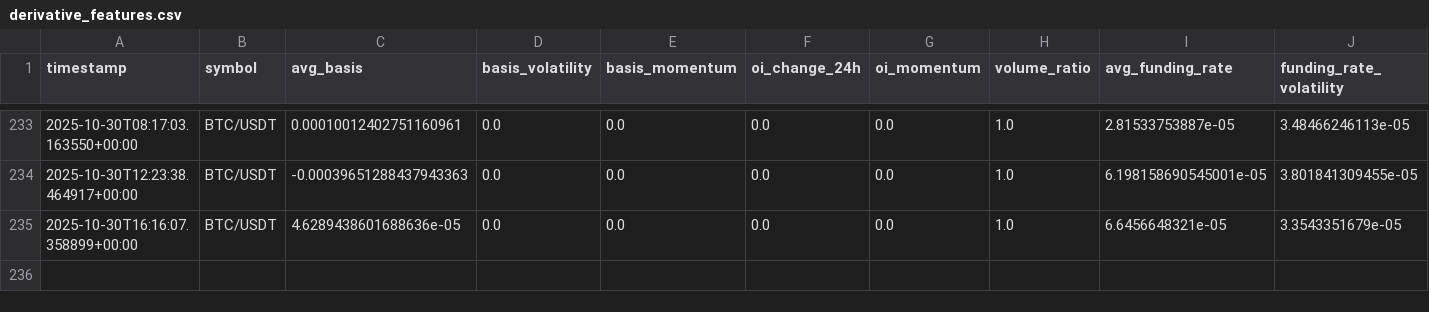
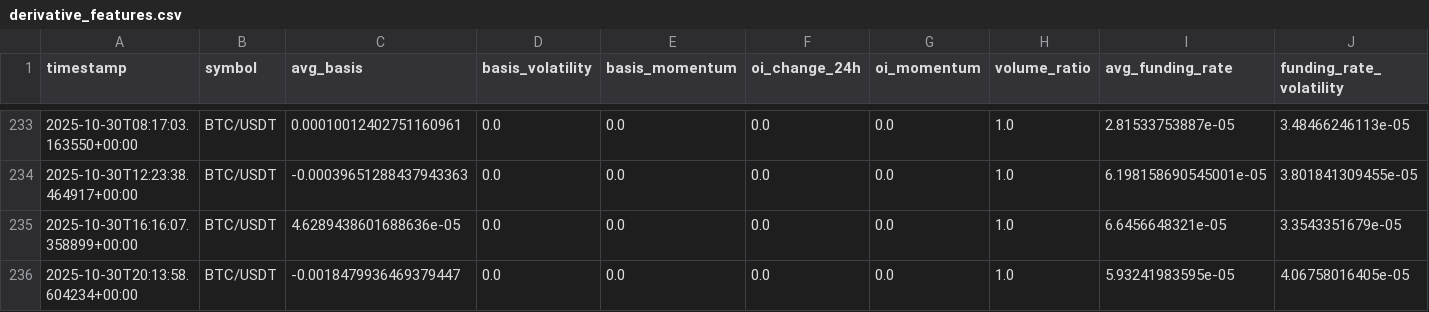
Before and after one commit to tkap243/crypto-signal-analysis, a CSV file: data/processed/derivative_features.csv, drawn as a sheet; only a part is shown, gaps mark what is left out; rows hold the shown columns only; the diff names each change by its address in the sheet, - before the commit and + after, or states it on an @@ line.

```diff
--- a/data/processed/derivative_features.csv
+++ b/data/processed/derivative_features.csv
+row 236: 2025-10-30T20:13:58.604234+00:00 | BTC/USDT | -0.0018479936469379447 | 0.0 | 0.0 | 0.0 | 0.0 | 1.0 | 5.93241983595e-05 | 4.06758016405e-05
```
Also changed, not shown: data/raw/derivative_data.csv, 2 other files.
